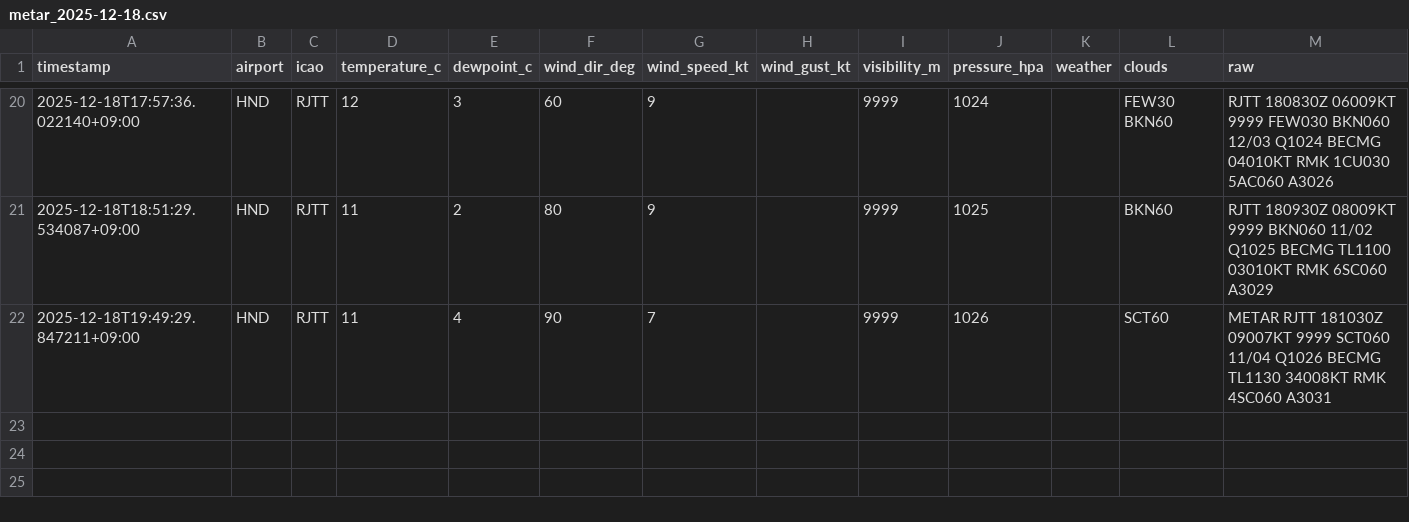
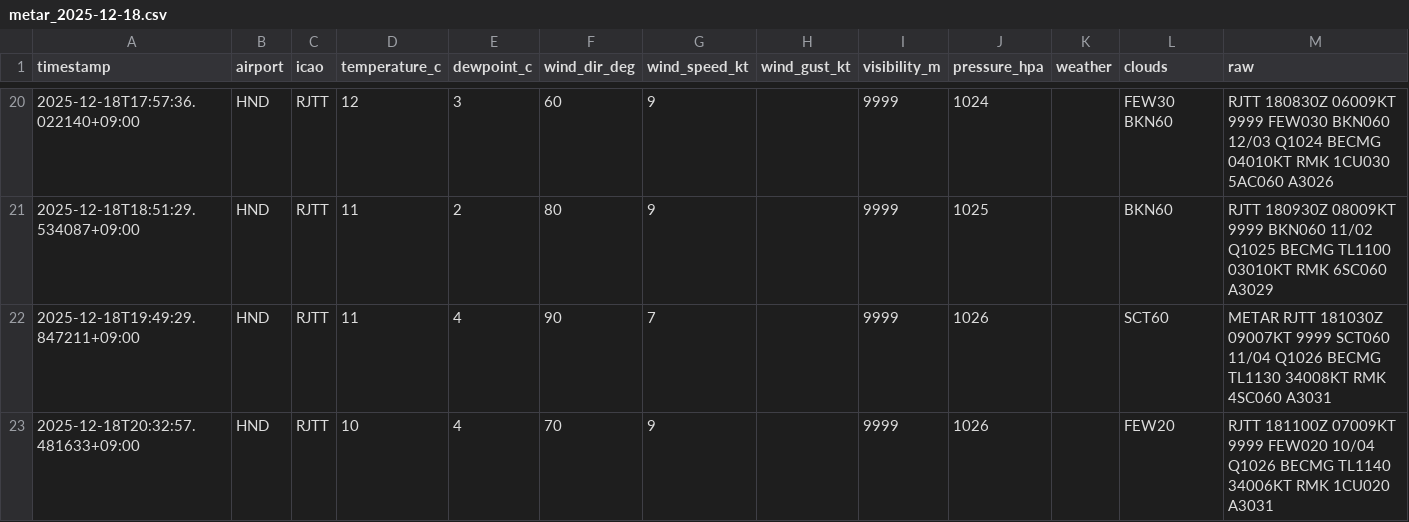
Before and after one commit to sun-1090/MATER-and-TAF, a CSV file: data/HND/metar_2025-12-18.csv, drawn as a sheet; only a part is shown, gaps mark what is left out.

```diff
--- a/data/HND/metar_2025-12-18.csv
+++ b/data/HND/metar_2025-12-18.csv
@@ -22 +22,2 @@ timestamp,airport,icao,temperature_c,dewpoint_c,wind_dir_deg,wind_speed_kt,wind_
 2025-12-18T19:49:29.847211+09:00,HND,RJTT,11,4,90,7,,9999,1026,,SCT60,METAR RJTT 181030Z 09007KT 9999 SCT060 11/04 Q1026 BECMG TL1130 34008KT RMK 4SC060 A3031
+2025-12-18T20:32:57.481633+09:00,HND,RJTT,10,4,70,9,,9999,1026,,FEW20,RJTT 181100Z 07009KT 9999 FEW020 10/04 Q1026 BECMG TL1140 34006KT RMK 1CU020 A3031
```
Also changed, not shown: data/DLC/metar_2025-12-18.csv, data/NRT/metar_2025-12-18.csv.
